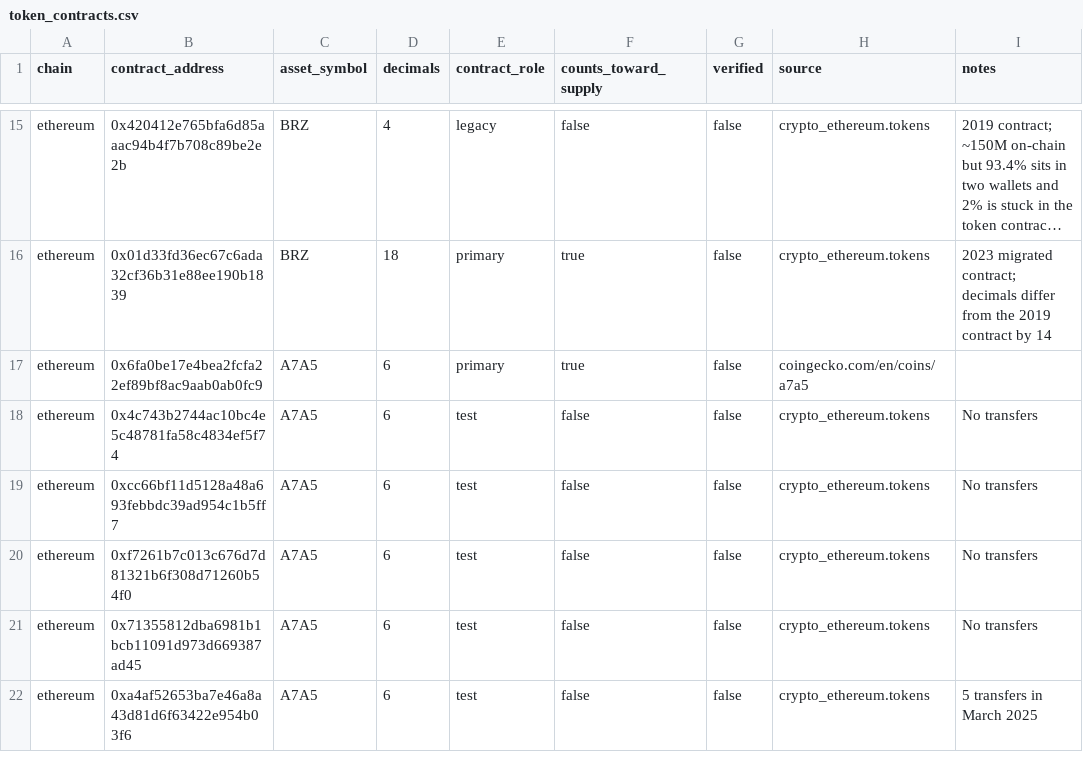
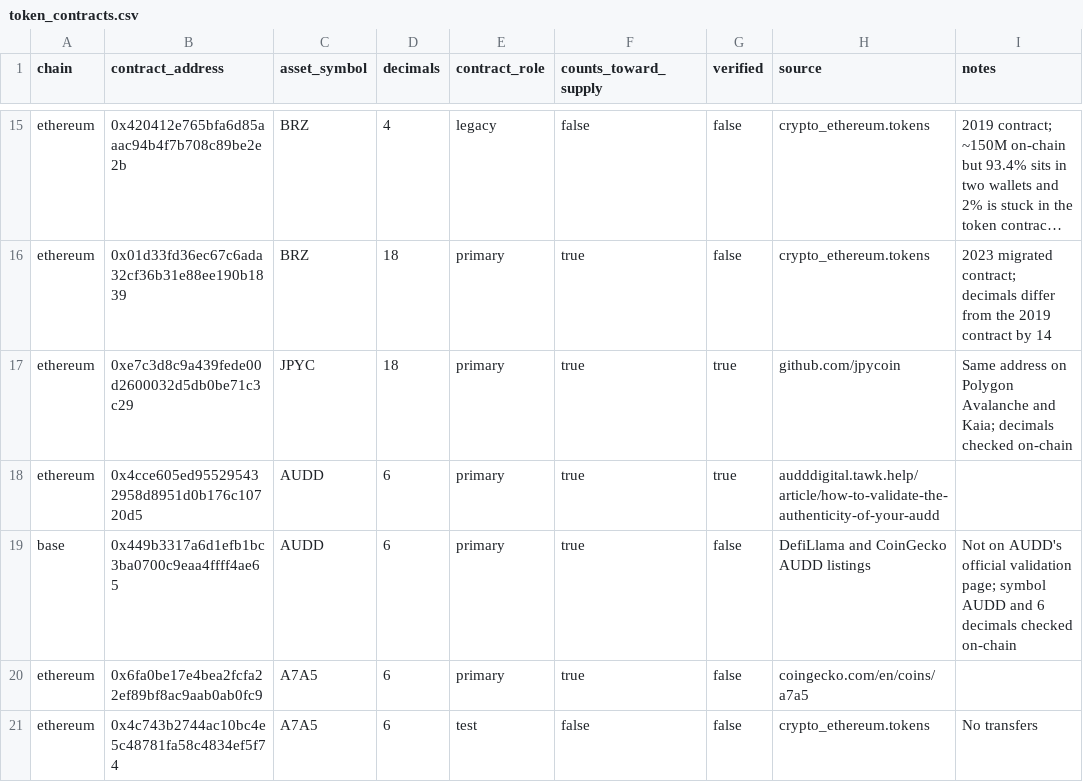
Before and after one commit to SeanC66/Non-USD-Stablecoin-Analysis, a CSV file: transform/seeds/token_contracts.csv, drawn as a sheet; only a part is shown, gaps mark what is left out; the shorter side is filled out with more unchanged rows; long unchanged cells end in …; the diff names each change by its address in the sheet, - before the commit and + after, or states it on an @@ line.

```diff
--- a/transform/seeds/token_contracts.csv
+++ b/transform/seeds/token_contracts.csv
+row 17: ethereum | 0xe7c3d8c9a439fede00d2600032d5db0be71c3c29 | JPYC | 18 | primary | true | true | github.com/jpycoin | Same address on Polygon Avalanche and Kaia; decimals checked on-chain
+row 18: ethereum | 0x4cce605ed955295432958d8951d0b176c10720d5 | AUDD | 6 | primary | true | true | audddigital.tawk.help/article/how-to-validate-the-authenticity-of-your-audd
+row 19: base | 0x449b3317a6d1efb1bc3ba0700c9eaa4ffff4ae65 | AUDD | 6 | primary | true | false | DefiLlama and CoinGecko AUDD listings | Not on AUDD's official validation page; symbol AUDD and 6 decimals checked on-chain
```
Also changed, not shown: transform/seeds/assets.csv, 4 other files.
